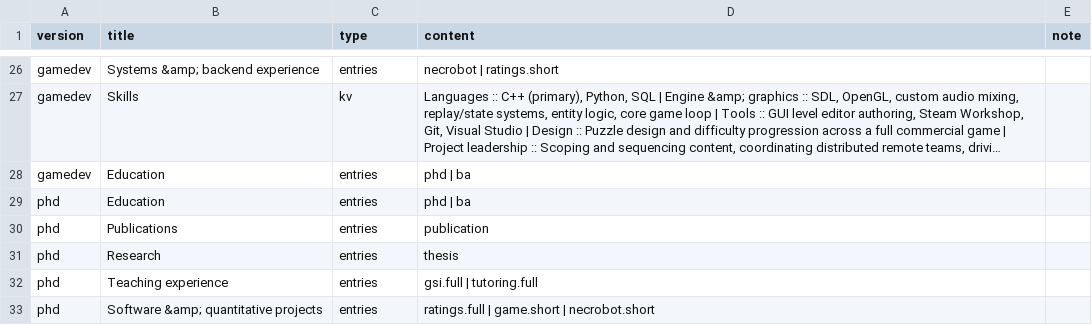
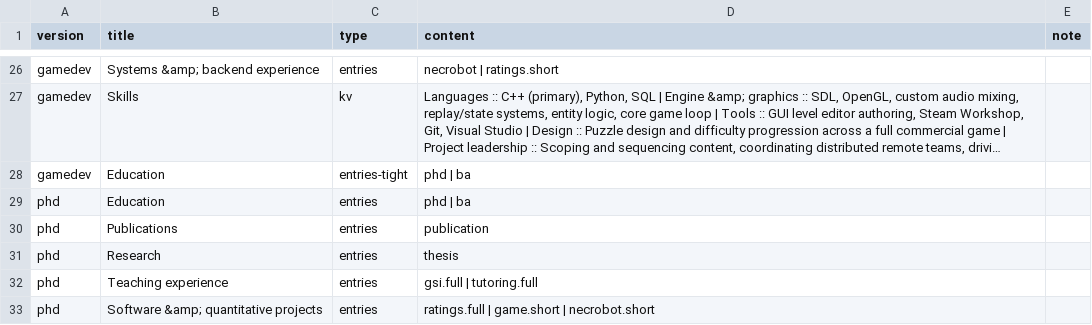
Before and after one commit to incnone/resume, a CSV file: _data/sections.csv, drawn as a sheet; only a part is shown, gaps mark what is left out; long unchanged cells end in …; the diff names each change by its address in the sheet, - before the commit and + after, or states it on an @@ line.

```diff
--- a/_data/sections.csv
+++ b/_data/sections.csv
-C28 (type): entries
+C28 (type): entries-tight
```
Also changed, not shown: _data/versions.csv, 5 other files.
